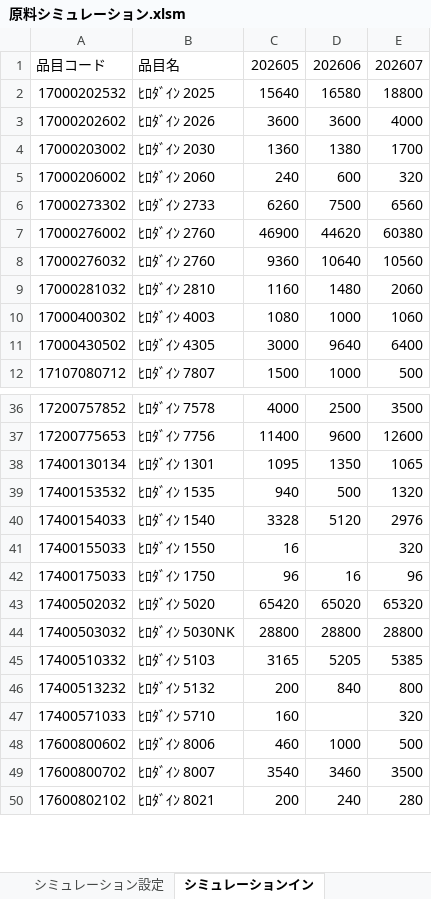
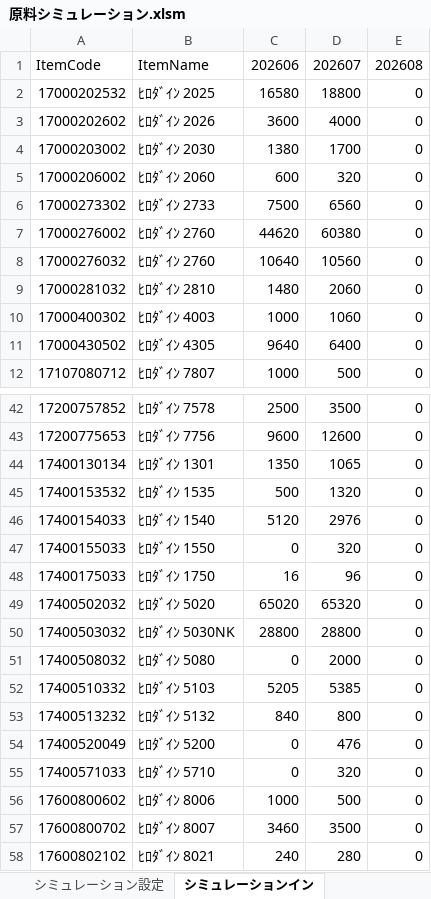
Before and after one commit to Hideo-Ohchi/Raw-material-simulation, an Excel workbook: 原料シミュレーション.xlsm, sheet シミュレーションイン, drawn as a sheet; only a part is shown, gaps mark what is left out; values as stored, in another font and other column widths than the file's, no borders; removed rows and columns are numbered as before the commit, all else as after; the diff covers the shown part only; the diff names each change by its address in the sheet, - before the commit and + after, or states it on an @@ line.

```diff
--- a/原料シミュレーション.xlsm (sheet シミュレーションイン)
+++ b/原料シミュレーション.xlsm (sheet シミュレーションイン)
-column C, rows 1-12: 202605 | 15640 | 3600 | 1360 | 240 | 6260 | 46900 | 9360 | 1160 | 1080 | 3000 | 1500; rows 36-50: 4000 | 11400 | 1095 | 940 | 3328 | 16 | 96 | 65420 | 28800 | 3165 | 200 | 160 | 460 | 3540 | 200
+column E, rows 1-12: 202608 | 0 | 0 | 0 | 0 | 0 | 0 | 0 | 0 | 0 | 0 | 0; rows 42-50: all 0; rows 52-53: 0 | 0; rows 55-58: all 0
-A1: 品目コード
+A1: ItemCode
-B1: 品目名
+B1: ItemName
-C47: (empty)
+C47: 0
+row 51: 17400508032 | ﾋﾛﾀﾞｲﾝ 5080 | 0 | 2000 | 0
+row 54: 17400520049 | ﾋﾛﾀﾞｲﾝ 5200 | 0 | 476 | 0
-C55: (empty)
+C55: 0
```
Also changed, not shown: 13 added rows, 18 removed rows and 3 edited cells elsewhere in this sheet, sheet シミュレーション設定, 1 other file.
